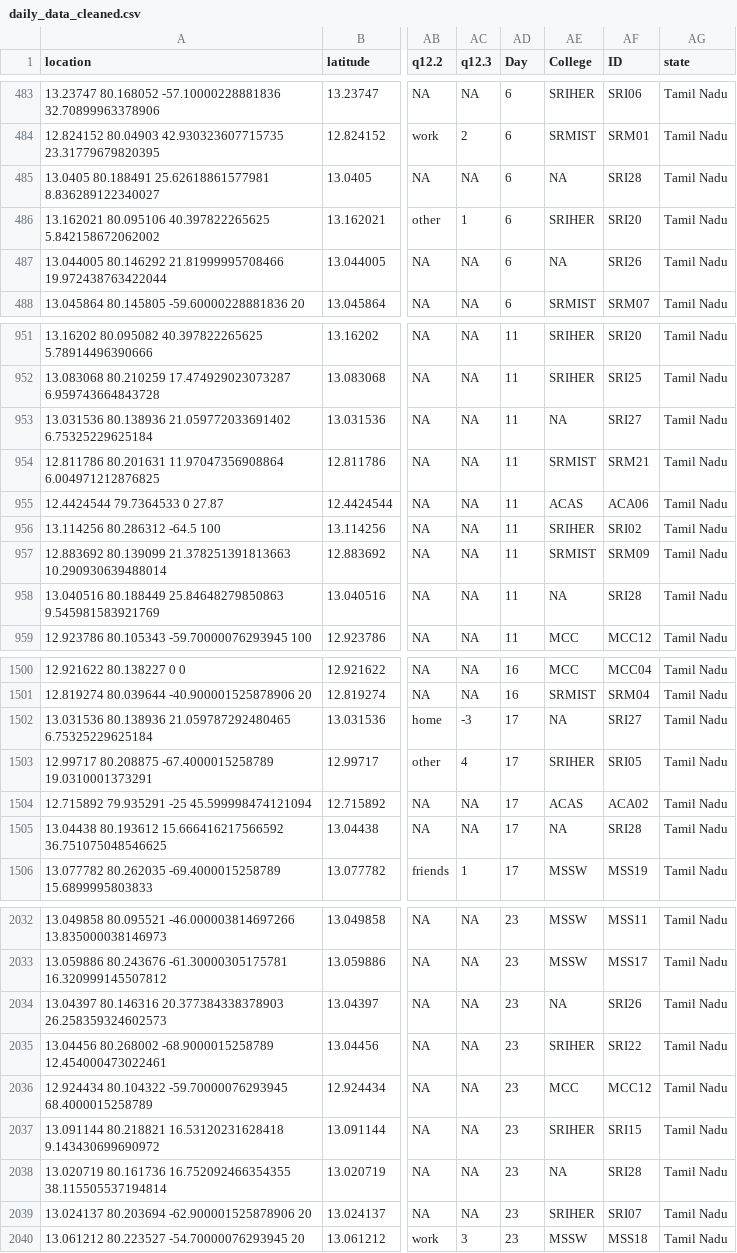
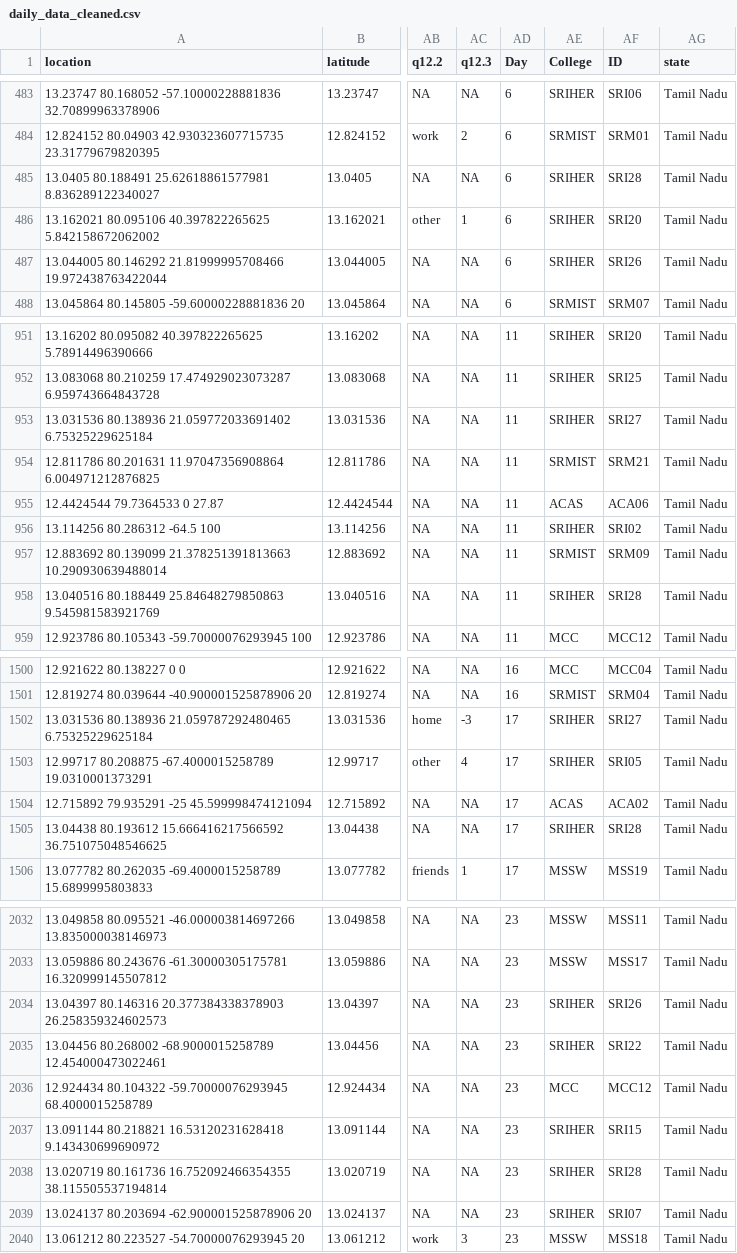
Before and after one commit to rishiStats/tropical-monsoon-gema, a CSV file: data_wrangling/panel_data/daily_data_cleaned.csv, drawn as a sheet; only a part is shown, gaps mark what is left out; the diff covers the shown part only; the diff names each change by its address in the sheet, - before the commit and + after, or states it on an @@ line.

Commit message:
correcting college values

```diff
--- a/data_wrangling/panel_data/daily_data_cleaned.csv
+++ b/data_wrangling/panel_data/daily_data_cleaned.csv
-AE485 (College): NA
+AE485 (College): SRIHER
-AE487 (College): NA
+AE487 (College): SRIHER
-AE953 (College): NA
+AE953 (College): SRIHER
-AE958 (College): NA
+AE958 (College): SRIHER
-AE1502 (College): NA
+AE1502 (College): SRIHER
-AE1505 (College): NA
+AE1505 (College): SRIHER
-AE2034 (College): NA
+AE2034 (College): SRIHER
-AE2038 (College): NA
+AE2038 (College): SRIHER
```
Also changed, not shown: 62 edited cells elsewhere in this file, 1 other file.
